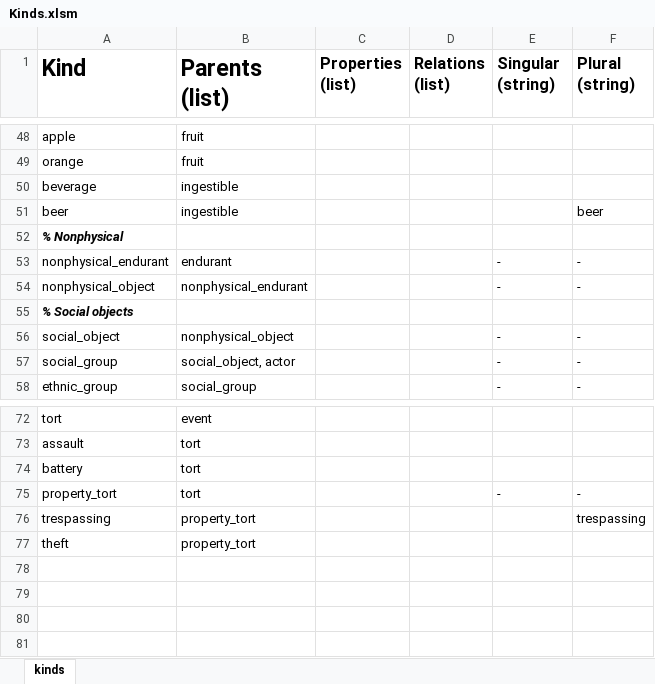
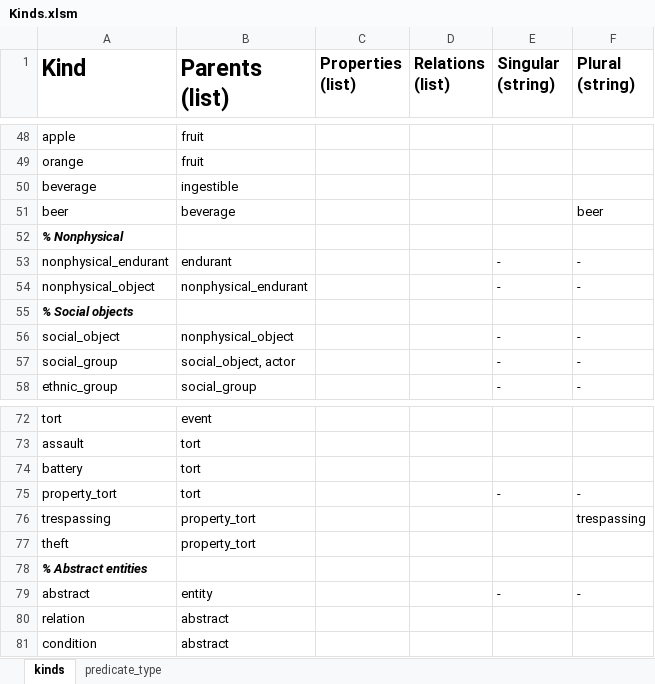
Before and after one commit to ianhorswill/MKULTRA, an Excel workbook: Assets/Ontology/Kinds.xlsm, sheet kinds, drawn as a sheet; only a part is shown, gaps mark what is left out; values as stored, in another font and other column widths than the file's, no borders; conditional formats not drawn; the diff names each change by its address in the sheet, - before the commit and + after, or states it on an @@ line.

Commit message:
Predicate type signatures now in spreadsheet
And more consistency checking.

```diff
--- a/Assets/Ontology/Kinds.xlsm (sheet kinds)
+++ b/Assets/Ontology/Kinds.xlsm (sheet kinds)
+sheet tab: predicate_type
-B51 (Parents (list)): ingestible
+B51 (Parents (list)): beverage
+row 78: % Abstract entities
+row 79: abstract | entity |  |  | - | -
+row 80: relation | abstract
+row 81: condition | abstract
```
Also changed, not shown: 9 other files.
